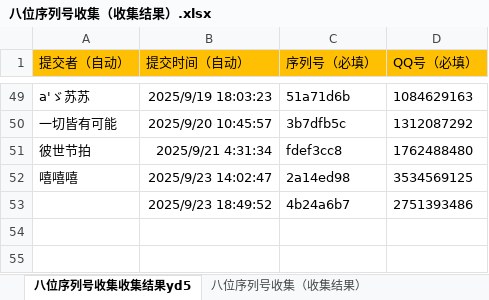
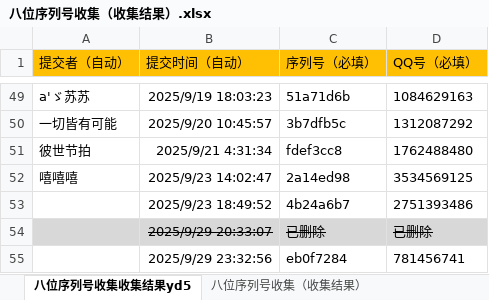
Before and after one commit to tonzy-su/DeviceCheck_data, an Excel workbook: data/八位序列号收集（收集结果）.xlsx, sheet 八位序列号收集收集结果yd5, drawn as a sheet; only a part is shown, gaps mark what is left out; values as stored, in another font and other column widths than the file's, no borders; the diff names each change by its address in the sheet, - before the commit and + after, or states it on an @@ line.

Commit message:
Add files via upload

```diff
--- a/data/八位序列号收集（收集结果）.xlsx (sheet 八位序列号收集收集结果yd5)
+++ b/data/八位序列号收集（收集结果）.xlsx (sheet 八位序列号收集收集结果yd5)
+row 54:  | 2025/9/29 20:33:07 | 已删除 | 已删除
+row 55:  | 2025/9/29 23:32:56 | eb0f7284 | 781456741
```
